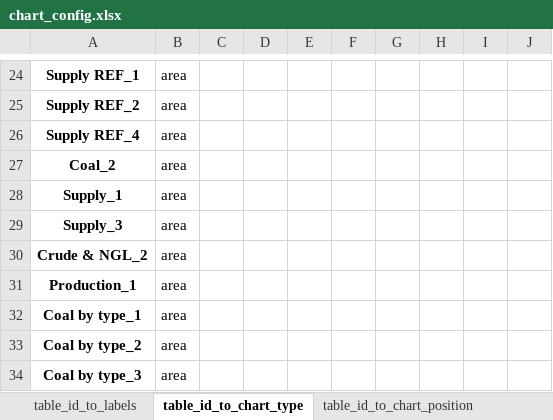
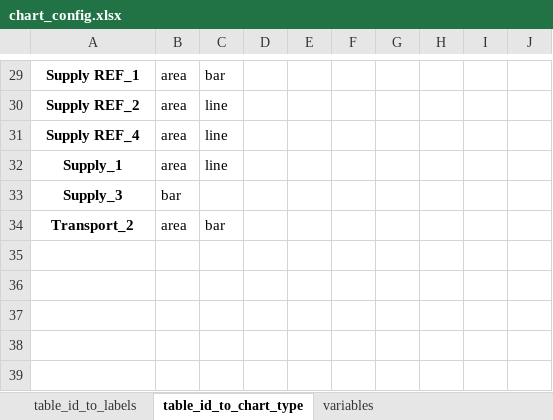
Before and after one commit to asia-pacific-energy-research-centre/9th_edition_visualisation, an Excel workbook: config/chart_config.xlsx, sheet table_id_to_chart_type, drawn as a sheet; only a part is shown, gaps mark what is left out; values as stored, in another font and other column widths than the file's, no borders; removed rows and columns are numbered as before the commit, all else as after; the diff covers the shown part only; the diff names each change by its address in the sheet, - before the commit and + after, or states it on an @@ line.

```diff
--- a/config/chart_config.xlsx (sheet table_id_to_chart_type)
+++ b/config/chart_config.xlsx (sheet table_id_to_chart_type)
-sheet tab: table_id_to_chart_position
-C29: (empty)
+C29: bar
-C30:C31: (empty)
+C30:C31: line
-row 27: Coal_2 | area
-C32: (empty)
+C32: line
-B33: area
+B33: bar
-row 30: Crude & NGL_2 | area
-row 31: Production_1 | area
-row 32: Coal by type_1 | area
-row 33: Coal by type_2 | area
-row 34: Coal by type_3 | area
+row 34: Transport_2 | area | bar
```
Also changed, not shown: 20 added rows, 15 removed rows, 3 moved rows and 4 edited cells elsewhere in this sheet, sheet variables, 4 other files.
